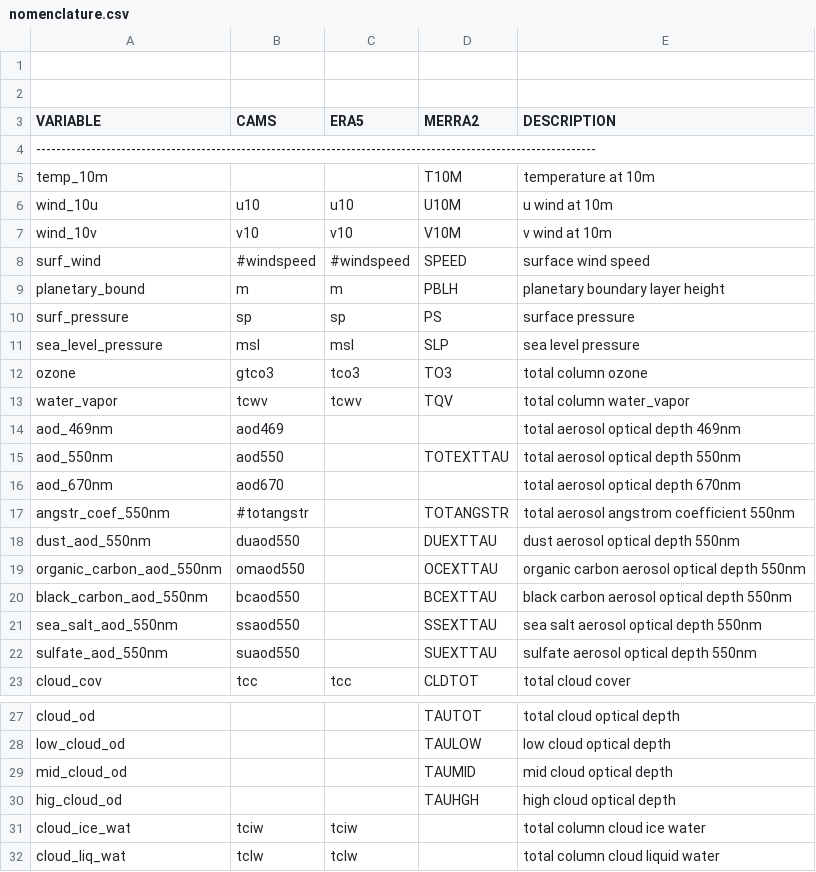
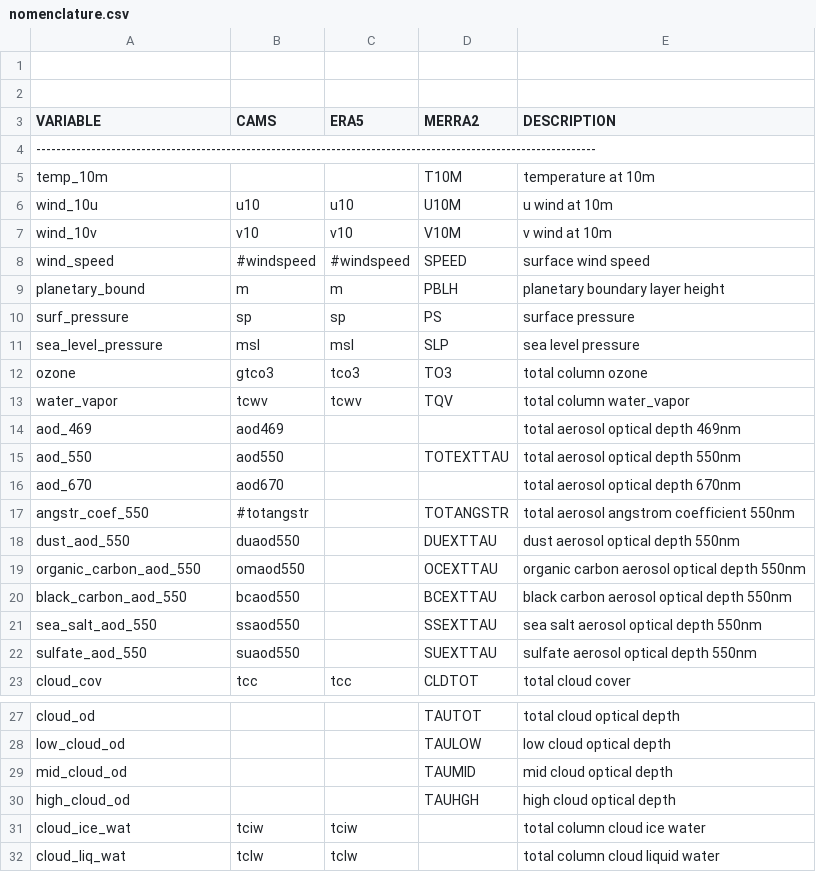
Before and after one commit to hygeos/HARP, a CSV file: harp/nomenclature.csv, drawn as a sheet; only a part is shown, gaps mark what is left out.

Commit message:
fixs: Replaced feq() by numpy isclose(); Changed default nomenclature table name

```diff
--- a/harp/nomenclature.csv
+++ b/harp/nomenclature.csv
@@ -7,3 +7,3 @@ wind_10u,                   u10,            u10,            U10M,           u wi
 wind_10v,                   v10,            v10,            V10M,           v wind at 10m,
-surf_wind,                  #windspeed,     #windspeed,     SPEED,          surface wind speed,
+wind_speed,                 #windspeed,     #windspeed,     SPEED,          surface wind speed,
 planetary_bound,            m,              m,              PBLH,           planetary boundary layer height,
@@ -13,11 +13,11 @@ ozone,                      gtco3,          tco3,           TO3,            tota
 water_vapor,                tcwv,           tcwv,           TQV,            total column water_vapor,
-aod_469nm,                  aod469,         ,               ,               total aerosol optical depth 469nm,
-aod_550nm,                  aod550,         ,               TOTEXTTAU,      total aerosol optical depth 550nm,
-aod_670nm,                  aod670,         ,               ,               total aerosol optical depth 670nm,
-angstr_coef_550nm,          #totangstr,     ,               TOTANGSTR,      total aerosol angstrom coefficient 550nm,
-dust_aod_550nm,             duaod550,       ,               DUEXTTAU,       dust aerosol optical depth 550nm,
-organic_carbon_aod_550nm,   omaod550,       ,               OCEXTTAU,       organic carbon aerosol optical depth 550nm,
-black_carbon_aod_550nm,     bcaod550,       ,               BCEXTTAU,       black carbon aerosol optical depth 550nm,
-sea_salt_aod_550nm,         ssaod550,       ,               SSEXTTAU,       sea salt aerosol optical depth 550nm,
-sulfate_aod_550nm,          suaod550,       ,               SUEXTTAU,       sulfate aerosol optical depth 550nm,
+aod_469,                    aod469,         ,               ,               total aerosol optical depth 469nm,
+aod_550,                    aod550,         ,               TOTEXTTAU,      total aerosol optical depth 550nm,
+aod_670,                    aod670,         ,               ,               total aerosol optical depth 670nm,
+angstr_coef_550,            #totangstr,     ,               TOTANGSTR,      total aerosol angstrom coefficient 550nm,
+dust_aod_550,               duaod550,       ,               DUEXTTAU,       dust aerosol optical depth 550nm,
+organic_carbon_aod_550,     omaod550,       ,               OCEXTTAU,       organic carbon aerosol optical depth 550nm,
+black_carbon_aod_550,       bcaod550,       ,               BCEXTTAU,       black carbon aerosol optical depth 550nm,
+sea_salt_aod_550,           ssaod550,       ,               SSEXTTAU,       sea salt aerosol optical depth 550nm,
+sulfate_aod_550,            suaod550,       ,               SUEXTTAU,       sulfate aerosol optical depth 550nm,
 cloud_cov,                  tcc,            tcc,            CLDTOT,         total cloud cover,
@@ -29,3 +29,3 @@ low_cloud_od,               ,               ,               TAULOW,         low
 mid_cloud_od,               ,               ,               TAUMID,         mid cloud optical depth,
-hig_cloud_od,               ,               ,               TAUHGH,         high cloud optical depth,
+high_cloud_od,              ,               ,               TAUHGH,         high cloud optical depth,
 cloud_ice_wat,              tciw,           tciw,           ,               total column cloud ice water,
```
Also changed, not shown: harp/era5.csv, 8 other files.
